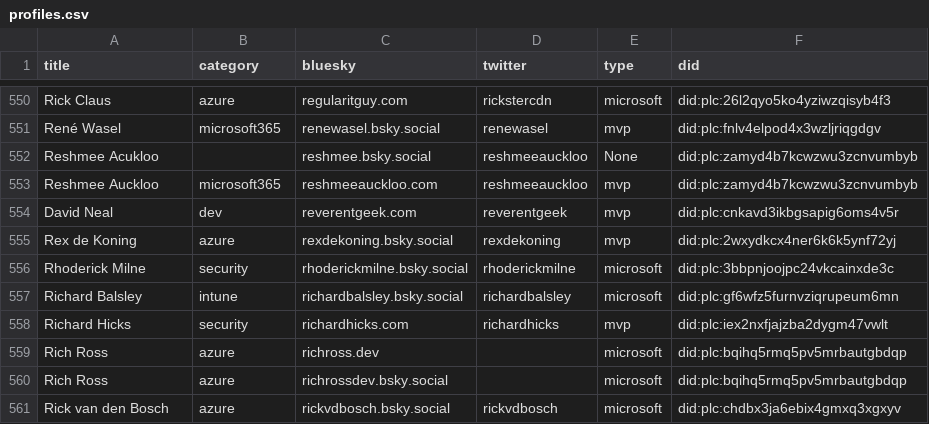
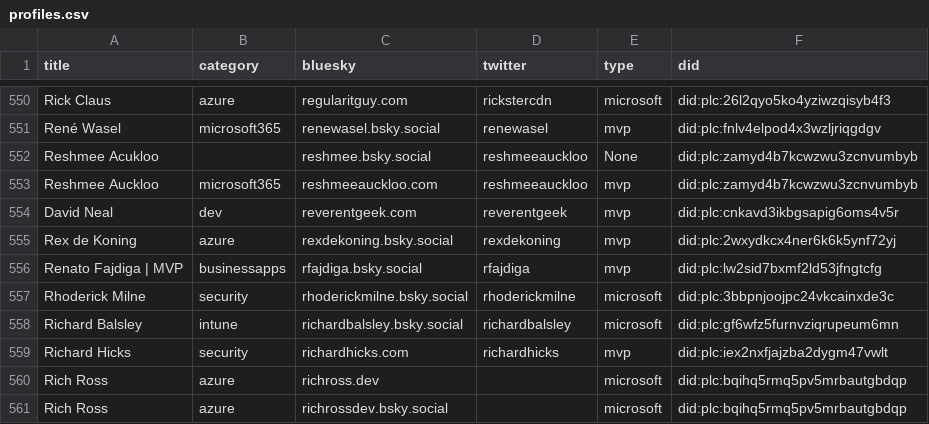
Before and after one commit to plemich/bluesky, a CSV file: website/static/profiles.csv, drawn as a sheet; only a part is shown, gaps mark what is left out; the shorter side is filled out with more unchanged rows; the diff names each change by its address in the sheet, - before the commit and + after, or states it on an @@ line.

```diff
--- a/website/static/profiles.csv
+++ b/website/static/profiles.csv
+row 556: Renato Fajdiga | MVP | businessapps | rfajdiga.bsky.social | rfajdiga | mvp | did:plc:lw2sid7bxmf2ld53jfngtcfg
```
Also changed, not shown: 1 other file.
